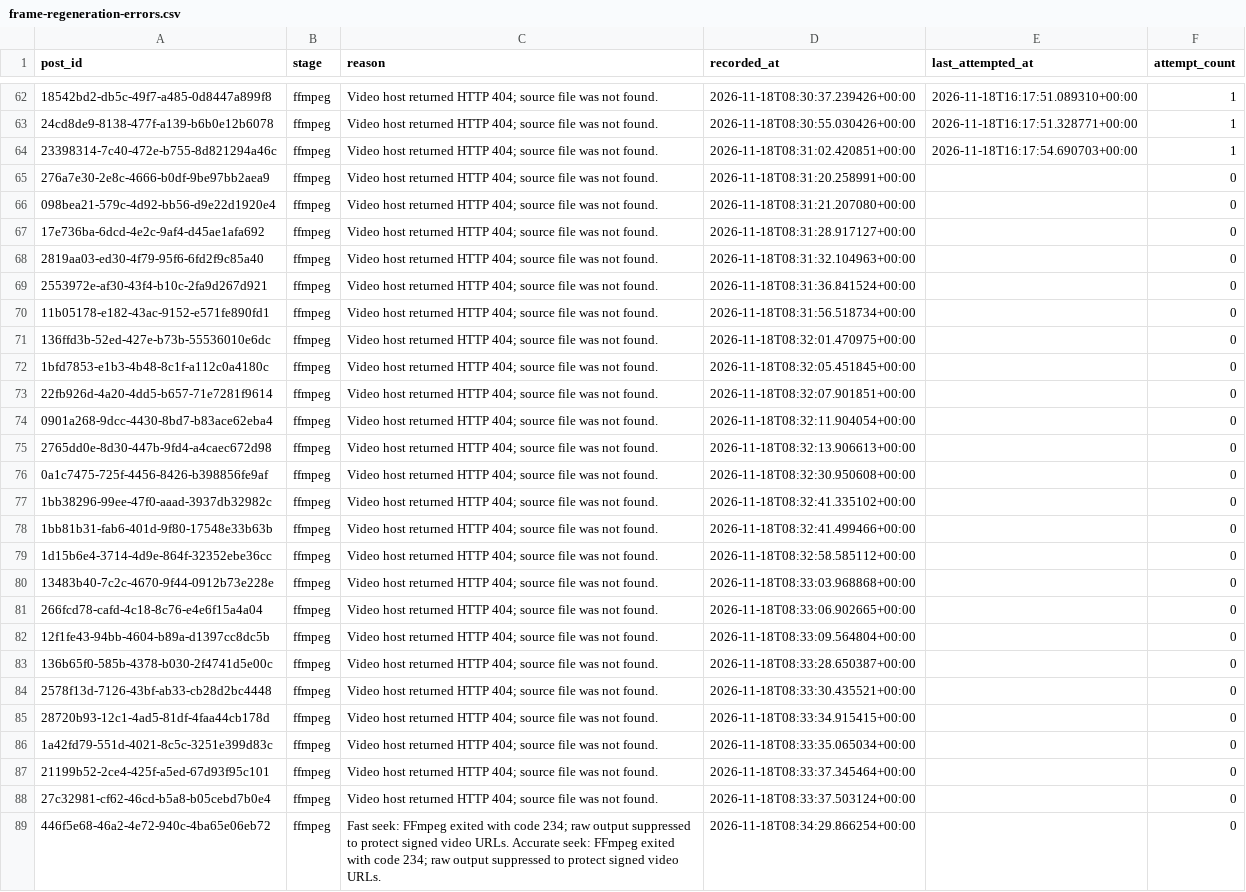
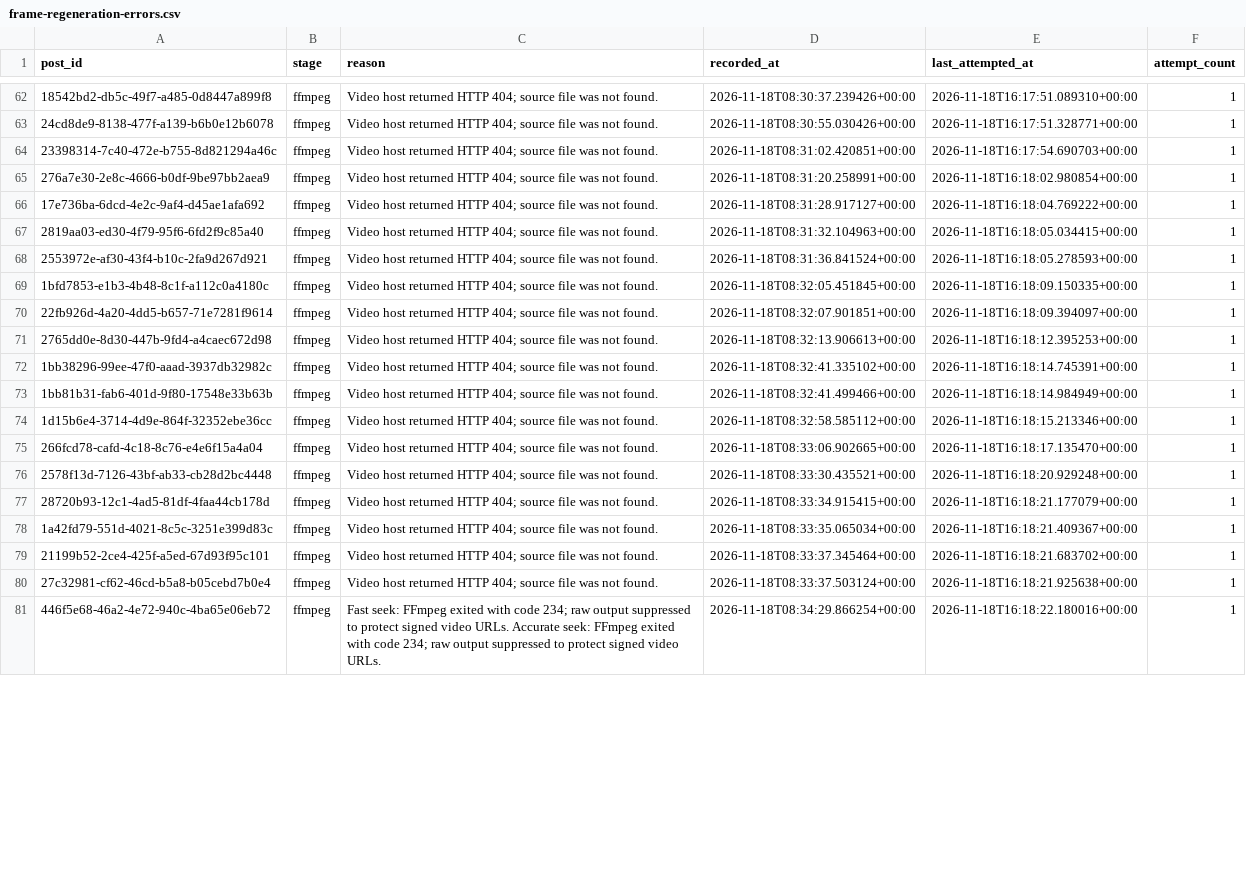
Before and after one commit to usercontent6/friendly-pancake, a CSV file: reports/frame-regeneration-errors.csv, drawn as a sheet; only a part is shown, gaps mark what is left out; removed rows and columns are numbered as before the commit, all else as after; the diff covers the shown part only; the diff names each change by its address in the sheet, - before the commit and + after, or states it on an @@ line.

```diff
--- a/reports/frame-regeneration-errors.csv
+++ b/reports/frame-regeneration-errors.csv
-E65 (last_attempted_at): (empty)
+E65 (last_attempted_at): 2026-11-18T16:18:02.980854+00:00
-F65 (attempt_count): 0
+F65 (attempt_count): 1
-row 66: 098bea21-579c-4d92-bb56-d9e22d1920e4 | ffmpeg | Video host returned HTTP 404; source file was not found. | 2026-11-18T08:31:21.207080+00:00 |  | 0
-E66 (last_attempted_at): (empty)
+E66 (last_attempted_at): 2026-11-18T16:18:04.769222+00:00
-F66:F68 (attempt_count): 0
+F66:F68 (attempt_count): 1
-E67 (last_attempted_at): (empty)
+E67 (last_attempted_at): 2026-11-18T16:18:05.034415+00:00
-E68 (last_attempted_at): (empty)
+E68 (last_attempted_at): 2026-11-18T16:18:05.278593+00:00
-row 70: 11b05178-e182-43ac-9152-e571fe890fd1 | ffmpeg | Video host returned HTTP 404; source file was not found. | 2026-11-18T08:31:56.518734+00:00 |  | 0
-row 71: 136ffd3b-52ed-427e-b73b-55536010e6dc | ffmpeg | Video host returned HTTP 404; source file was not found. | 2026-11-18T08:32:01.470975+00:00 |  | 0
-E69 (last_attempted_at): (empty)
+E69 (last_attempted_at): 2026-11-18T16:18:09.150335+00:00
-F69:F70 (attempt_count): 0
+F69:F70 (attempt_count): 1
-E70 (last_attempted_at): (empty)
+E70 (last_attempted_at): 2026-11-18T16:18:09.394097+00:00
-row 74: 0901a268-9dcc-4430-8bd7-b83ace62eba4 | ffmpeg | Video host returned HTTP 404; source file was not found. | 2026-11-18T08:32:11.904054+00:00 |  | 0
-E71 (last_attempted_at): (empty)
+E71 (last_attempted_at): 2026-11-18T16:18:12.395253+00:00
-F71 (attempt_count): 0
+F71 (attempt_count): 1
-row 76: 0a1c7475-725f-4456-8426-b398856fe9af | ffmpeg | Video host returned HTTP 404; source file was not found. | 2026-11-18T08:32:30.950608+00:00 |  | 0
-E72 (last_attempted_at): (empty)
+E72 (last_attempted_at): 2026-11-18T16:18:14.745391+00:00
-F72:F74 (attempt_count): 0
+F72:F74 (attempt_count): 1
-E73 (last_attempted_at): (empty)
+E73 (last_attempted_at): 2026-11-18T16:18:14.984949+00:00
-E74 (last_attempted_at): (empty)
+E74 (last_attempted_at): 2026-11-18T16:18:15.213346+00:00
-row 80: 13483b40-7c2c-4670-9f44-0912b73e228e | ffmpeg | Video host returned HTTP 404; source file was not found. | 2026-11-18T08:33:03.968868+00:00 |  | 0
-E75 (last_attempted_at): (empty)
+E75 (last_attempted_at): 2026-11-18T16:18:17.135470+00:00
-F75 (attempt_count): 0
+F75 (attempt_count): 1
-row 82: 12f1fe43-94bb-4604-b89a-d1397cc8dc5b | ffmpeg | Video host returned HTTP 404; source file was not found. | 2026-11-18T08:33:09.564804+00:00 |  | 0
-row 83: 136b65f0-585b-4378-b030-2f4741d5e00c | ffmpeg | Video host returned HTTP 404; source file was not found. | 2026-11-18T08:33:28.650387+00:00 |  | 0
-E76 (last_attempted_at): (empty)
+E76 (last_attempted_at): 2026-11-18T16:18:20.929248+00:00
-F76:F81 (attempt_count): 0
+F76:F81 (attempt_count): 1
-E77 (last_attempted_at): (empty)
+E77 (last_attempted_at): 2026-11-18T16:18:21.177079+00:00
-E78 (last_attempted_at): (empty)
+E78 (last_attempted_at): 2026-11-18T16:18:21.409367+00:00
-E79 (last_attempted_at): (empty)
+E79 (last_attempted_at): 2026-11-18T16:18:21.683702+00:00
-E80 (last_attempted_at): (empty)
+E80 (last_attempted_at): 2026-11-18T16:18:21.925638+00:00
-E81 (last_attempted_at): (empty)
+E81 (last_attempted_at): 2026-11-18T16:18:22.180016+00:00
```
Also changed, not shown: 13 removed rows and 24 edited cells elsewhere in this file, 1 other file.
